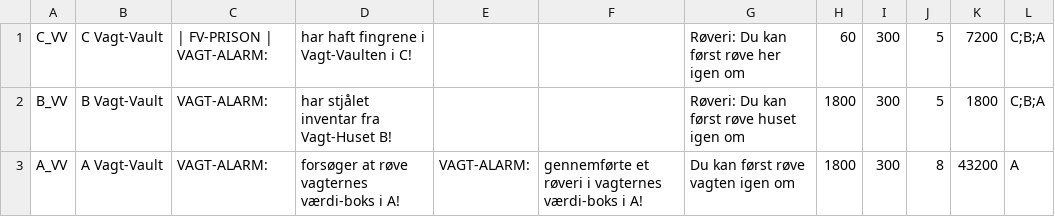
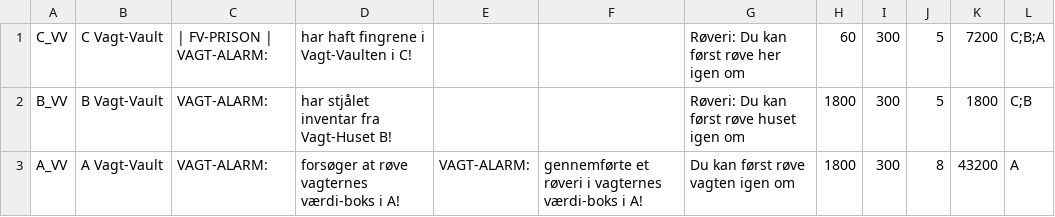
Before and after one commit to WildTooth/FreakyVille-General-Data, a CSV file: entities/poi.csv, drawn as a sheet.

Commit message:
Update poi.csv

```diff
--- a/entities/poi.csv
+++ b/entities/poi.csv
@@ -1,3 +1,3 @@
 C_VV,C Vagt-Vault,| FV-PRISON | VAGT-ALARM:,har haft fingrene i Vagt-Vaulten i C!,,,Røveri: Du kan først røve her igen om,60,300,5,7200,C;B;A
-B_VV,B Vagt-Vault,VAGT-ALARM:,har stjålet inventar fra Vagt-Huset B!,,,Røveri: Du kan først røve huset igen om,1800,300,5,1800,C;B;A
+B_VV,B Vagt-Vault,VAGT-ALARM:,har stjålet inventar fra Vagt-Huset B!,,,Røveri: Du kan først røve huset igen om,1800,300,5,1800,C;B
 A_VV,A Vagt-Vault,VAGT-ALARM:,forsøger at røve vagternes værdi-boks i A!,VAGT-ALARM:,gennemførte et røveri i vagternes værdi-boks i A!,Du kan først røve vagten igen om,1800,300,8,43200,A
```
